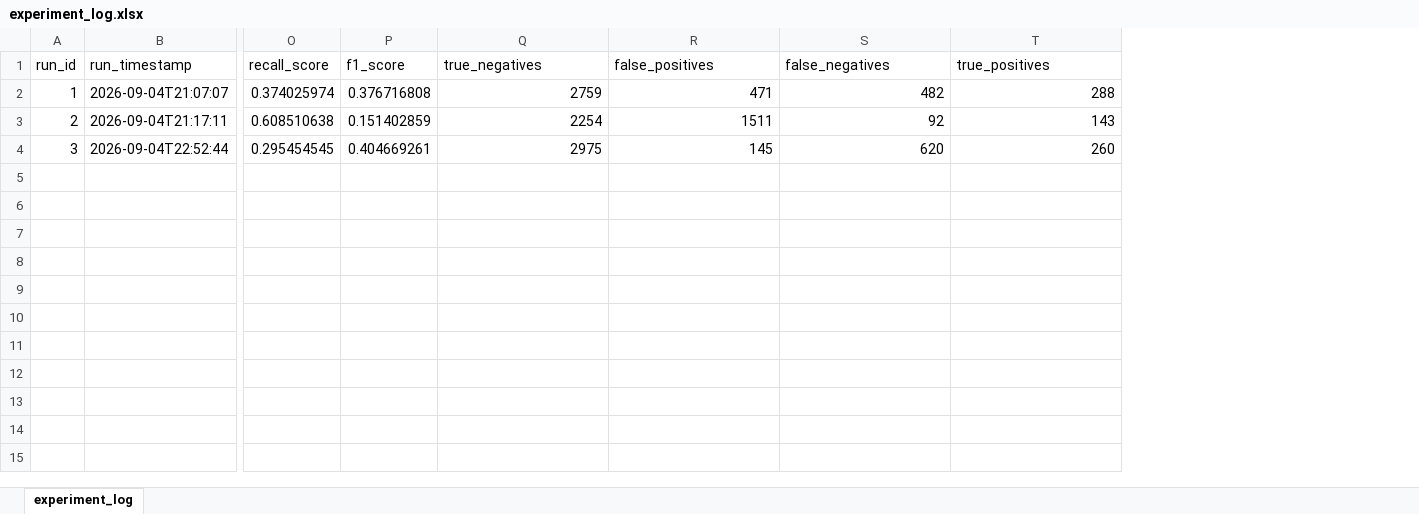
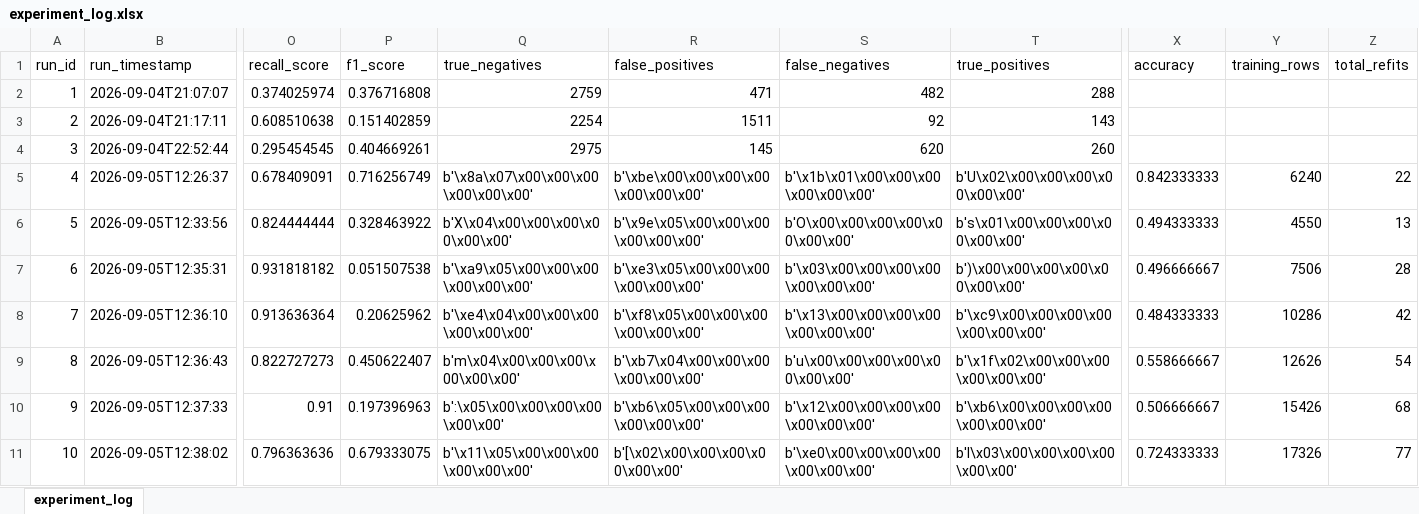
Before and after one commit to Deepanki-sketch/AWS-AnomalyDetection, an Excel workbook: Model Evaluation & Testing/experiment_log.xlsx, sheet experiment_log, drawn as a sheet; only a part is shown, gaps mark what is left out; values as stored, in another font and other column widths than the file's, no borders; rows hold the shown columns only; the diff covers the shown part only; the diff names each change by its address in the sheet, - before the commit and + after, or states it on an @@ line.

```diff
--- a/Model Evaluation & Testing/experiment_log.xlsx (sheet experiment_log)
+++ b/Model Evaluation & Testing/experiment_log.xlsx (sheet experiment_log)
+column X (accuracy), empty
+column Y (training_rows), empty
+column Z (total_refits), empty
+row 5: 4 | 2026-09-05T12:26:37 | 0.678409091 | 0.716256749 | b'\x8a\x07\x00\x00\x00\x00\x00\x00' | b'\xbe\x00\x00\x00\x00\x00\x00\x00' | b'\x1b\x01\x00\x00\x00\x00\x00\x00' | b'U\x02\x00\x00\x00\x00\x00\x00' | 0.842333333 | 6240 | 22
+row 6: 5 | 2026-09-05T12:33:56 | 0.824444444 | 0.328463922 | b'X\x04\x00\x00\x00\x00\x00\x00' | b'\x9e\x05\x00\x00\x00\x00\x00\x00' | b'O\x00\x00\x00\x00\x00\x00\x00' | b's\x01\x00\x00\x00\x00\x00\x00' | 0.494333333 | 4550 | 13
+row 7: 6 | 2026-09-05T12:35:31 | 0.931818182 | 0.051507538 | b'\xa9\x05\x00\x00\x00\x00\x00\x00' | b'\xe3\x05\x00\x00\x00\x00\x00\x00' | b'\x03\x00\x00\x00\x00\x00\x00\x00' | b')\x00\x00\x00\x00\x00\x00\x00' | 0.496666667 | 7506 | 28
+row 8: 7 | 2026-09-05T12:36:10 | 0.913636364 | 0.20625962 | b'\xe4\x04\x00\x00\x00\x00\x00\x00' | b'\xf8\x05\x00\x00\x00\x00\x00\x00' | b'\x13\x00\x00\x00\x00\x00\x00\x00' | b'\xc9\x00\x00\x00\x00\x00\x00\x00' | 0.484333333 | 10286 | 42
+row 9: 8 | 2026-09-05T12:36:43 | 0.822727273 | 0.450622407 | b'm\x04\x00\x00\x00\x00\x00\x00' | b'\xb7\x04\x00\x00\x00\x00\x00\x00' | b'u\x00\x00\x00\x00\x00\x00\x00' | b'\x1f\x02\x00\x00\x00\x00\x00\x00' | 0.558666667 | 12626 | 54
+row 10: 9 | 2026-09-05T12:37:33 | 0.91 | 0.197396963 | b':\x05\x00\x00\x00\x00\x00\x00' | b'\xb6\x05\x00\x00\x00\x00\x00\x00' | b'\x12\x00\x00\x00\x00\x00\x00\x00' | b'\xb6\x00\x00\x00\x00\x00\x00\x00' | 0.506666667 | 15426 | 68
+row 11: 10 | 2026-09-05T12:38:02 | 0.796363636 | 0.679333075 | b'\x11\x05\x00\x00\x00\x00\x00\x00' | b'[\x02\x00\x00\x00\x00\x00\x00' | b'\xe0\x00\x00\x00\x00\x00\x00\x00' | b'l\x03\x00\x00\x00\x00\x00\x00' | 0.724333333 | 17326 | 77
```
Also changed, not shown: 12 added rows elsewhere in this sheet, 4 other files.
